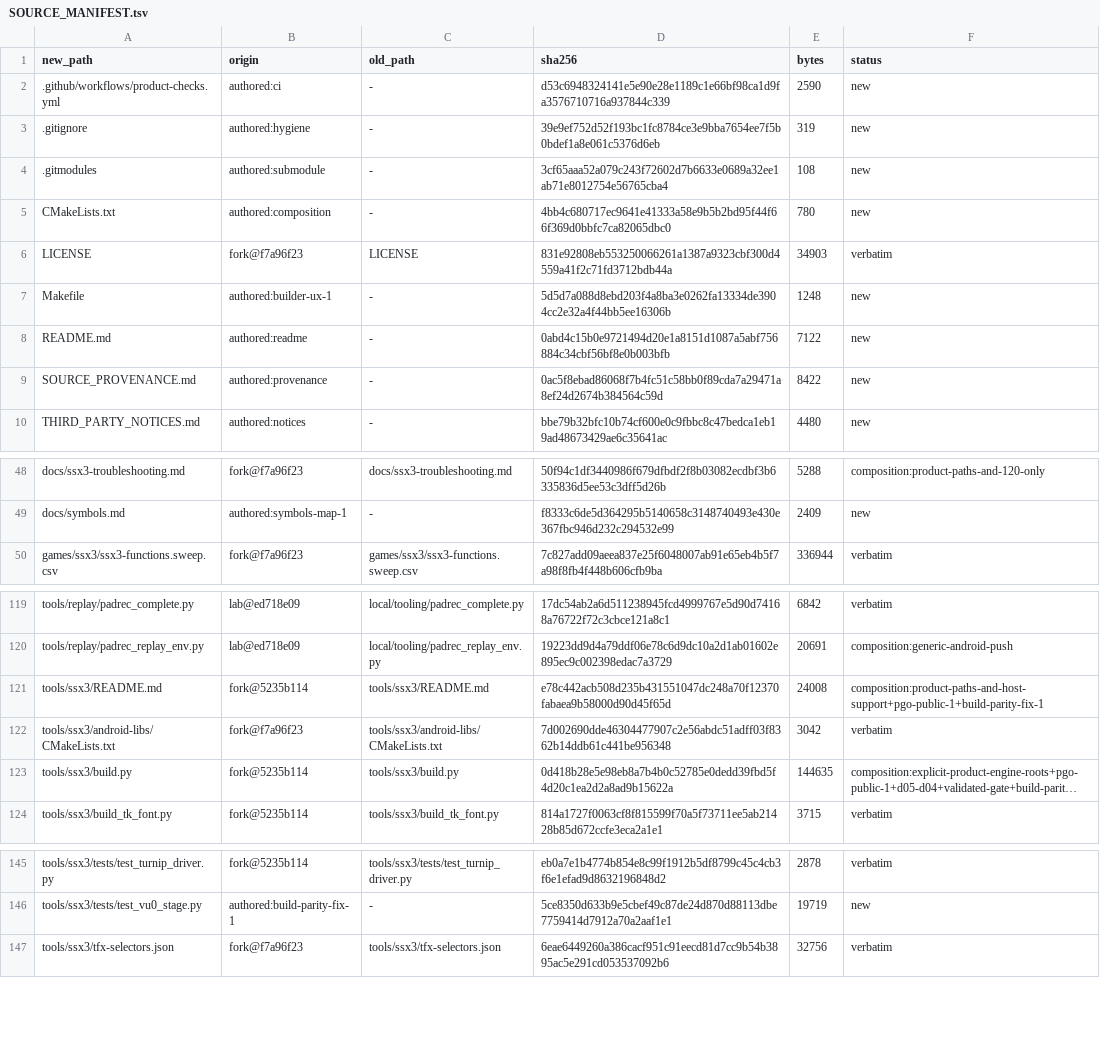
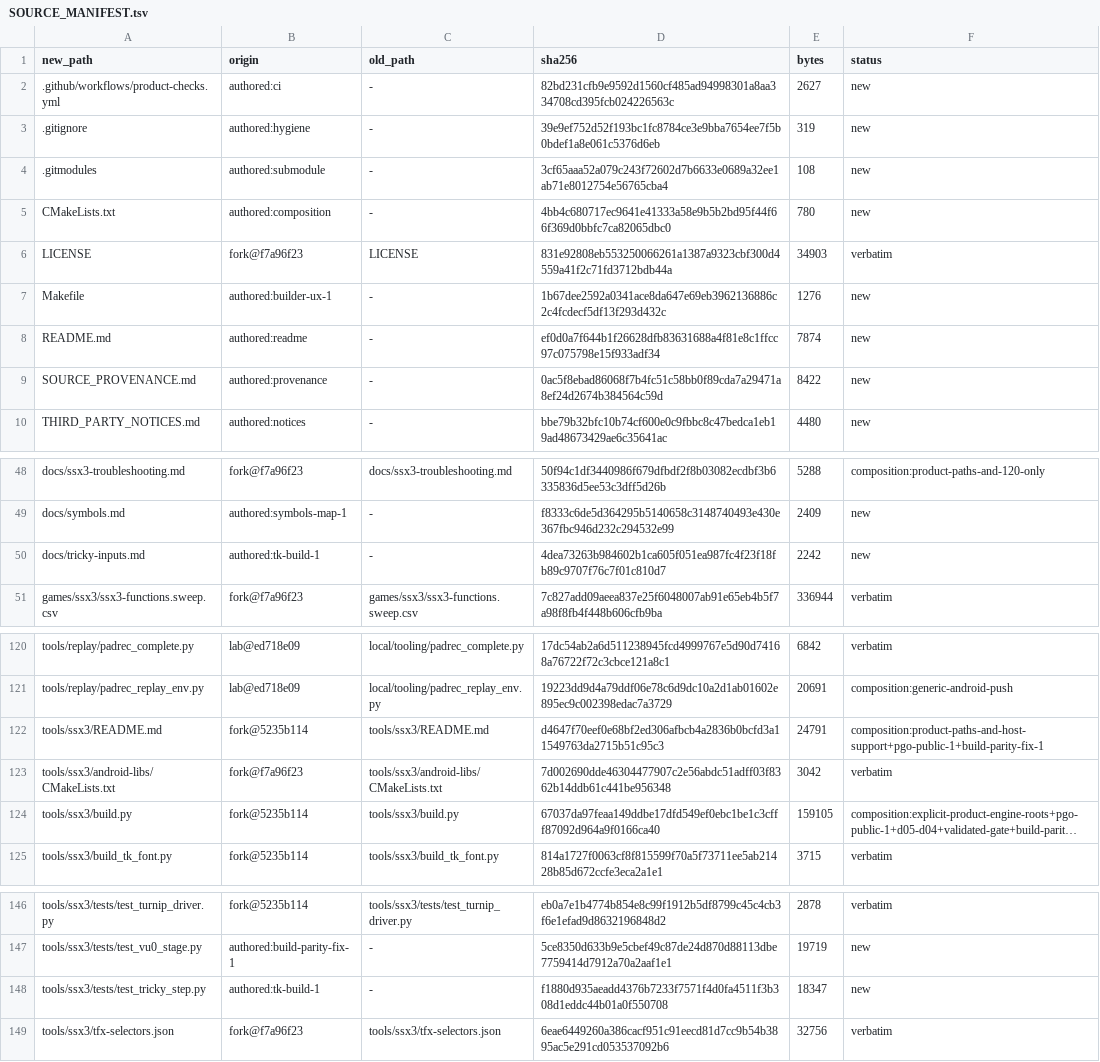
Before and after one commit to brad-richardson/ssx3-120, a TSV file: SOURCE_MANIFEST.tsv, drawn as a sheet; only a part is shown, gaps mark what is left out; long unchanged cells end in …; addresses are those after the commit; the diff names each change by its address in the sheet, - before the commit and + after, or states it on an @@ line.

Commit message:
[tk-build-1] build.py tricky step + stage/install wiring, docs, tests
New subcommand 'build.py tricky --iso' (prepared work required):
pinned NTSC-U disc identity (SHA table, size, SLUS_203.26, GARI/MUSIC
markers), resume predicate, port-driver invocation, tricky_inputs.json
with double-read output SHAs. One-command chain runs the step after
prepare. stage copies the allowlisted layer (app-id rewrite in the two
text payloads) with re-verification; install re-verifies (full ISO
re-SHA) and pushes through the existing SHA loops; both dry-runs list
the payload. Stock-only path untouched (no layer -> no-op).
docs/tricky-inputs.md (serials + SHA keys only). 20 new stdlib tests;
suite green, manifest bad=0.

Driver contract: tools/ssx3/tricky/build_tricky.py --tricky-iso
--ssx3-iso --work --jobs (proposed; single adjustment point at the
tk-port-1/2 rebase). Overlay finding: part3l-mega trace proves the
staged MEGA.BIG composite IS opened+read (184 pseudo-LBN reads);
unfetched Tricky tail is world-content/location, no routing fix.

Orchestrated-By: tk-build-1

```diff
--- a/SOURCE_MANIFEST.tsv
+++ b/SOURCE_MANIFEST.tsv
-D2 (sha256): d53c6948324141e5e90e28e1189c1e66bf98ca1d9fa3576710716a937844c339
+D2 (sha256): 82bd231cfb9e9592d1560cf485ad94998301a8aa334708cd395fcb024226563c
-E2 (bytes): 2590
+E2 (bytes): 2627
-D7 (sha256): 5d5d7a088d8ebd203f4a8ba3e0262fa13334de3904cc2e32a4f44bb5ee16306b
+D7 (sha256): 1b67dee2592a0341ace8da647e69eb3962136886c2c4fcdecf5df13f293d432c
-E7 (bytes): 1248
+E7 (bytes): 1276
-D8 (sha256): 0abd4c15b0e9721494d20e1a8151d1087a5abf756884c34cbf56bf8e0b003bfb
+D8 (sha256): ef0d0a7f644b1f26628dfb83631688a4f81e8c1ffcc97c075798e15f933adf34
-E8 (bytes): 7122
+E8 (bytes): 7874
+row 50: docs/tricky-inputs.md | authored:tk-build-1 | - | 4dea73263b984602b1ca605f051ea987fc4f23f18fb89c9707f76c7f01c810d7 | 2242 | new
-D122 (sha256): e78c442acb508d235b431551047dc248a70f12370fabaea9b58000d90d45f65d
+D122 (sha256): d4647f70eef0e68bf2ed306afbcb4a2836b0bcfd3a11549763da2715b51c95c3
-E122 (bytes): 24008
+E122 (bytes): 24791
-D124 (sha256): 0d418b28e5e98eb8a7b4b0c52785e0dedd39fbd5f4d20c1ea2d2a8ad9b15622a
+D124 (sha256): 67037da97feaa149ddbe17dfd549ef0ebc1be1c3cfff87092d964a9f0166ca40
-E124 (bytes): 144635
+E124 (bytes): 159105
+row 148: tools/ssx3/tests/test_tricky_step.py | authored:tk-build-1 | - | f1880d935aeadd4376b7233f7571f4d0fa4511f3b308d1eddc44b01a0f550708 | 18347 | new
```
Also changed, not shown: 7 other files.
